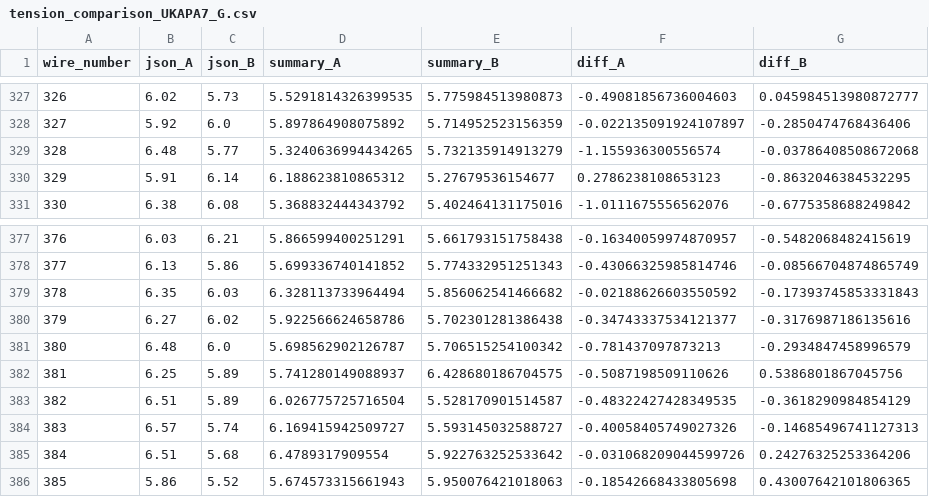
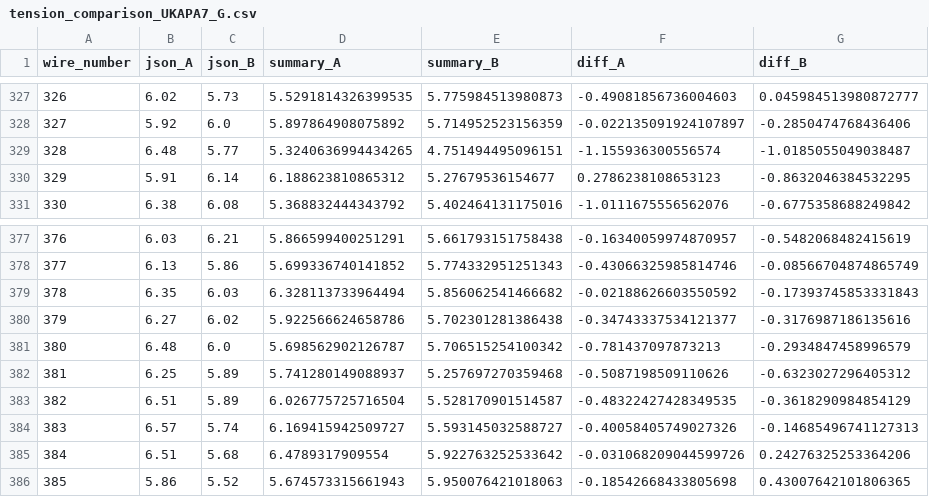
Before and after one commit to etymology/DUNE-tension, a CSV file: data/tension_summaries/tension_comparison_UKAPA7_G.csv, drawn as a sheet; only a part is shown, gaps mark what is left out; the diff covers the shown part only.

```diff
--- a/data/tension_summaries/tension_comparison_UKAPA7_G.csv
+++ b/data/tension_summaries/tension_comparison_UKAPA7_G.csv
@@ -328,3 +328,3 @@ wire_number,json_A,json_B,summary_A,summary_B,diff_A,diff_B
 327,5.92,6.0,5.897864908075892,5.714952523156359,-0.022135091924107897,-0.2850474768436406
-328,6.48,5.77,5.3240636994434265,5.732135914913279,-1.155936300556574,-0.03786408508672068
+328,6.48,5.77,5.3240636994434265,4.751494495096151,-1.155936300556574,-1.0185055049038487
 329,5.91,6.14,6.188623810865312,5.27679536154677,0.2786238108653123,-0.8632046384532295
@@ -381,3 +381,3 @@ wire_number,json_A,json_B,summary_A,summary_B,diff_A,diff_B
 380,6.48,6.0,5.698562902126787,5.706515254100342,-0.781437097873213,-0.2934847458996579
-381,6.25,5.89,5.741280149088937,6.428680186704575,-0.5087198509110626,0.5386801867045756
+381,6.25,5.89,5.741280149088937,5.257697270359468,-0.5087198509110626,-0.6323027296405312
 382,6.51,5.89,6.026775725716504,5.528170901514587,-0.48322427428349535,-0.3618290984854129
```
Also changed, not shown: 30 edited cells elsewhere in this file, 31 other files.
